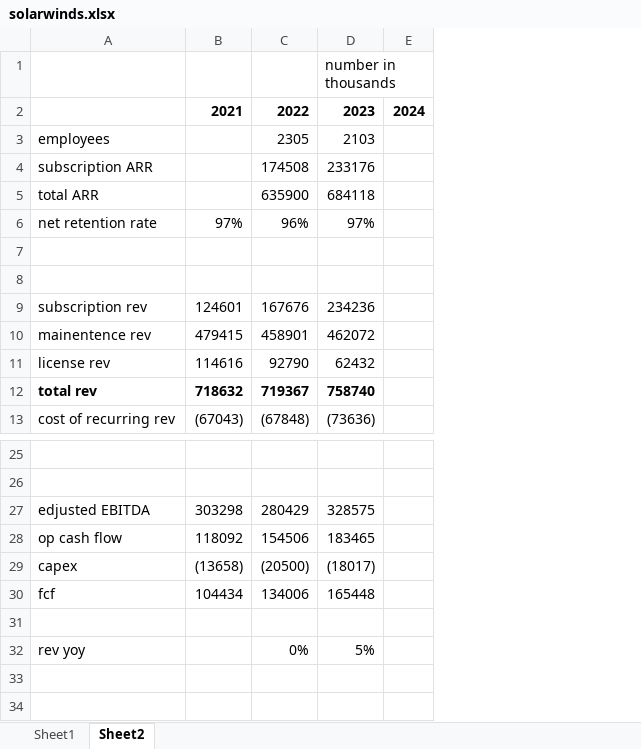
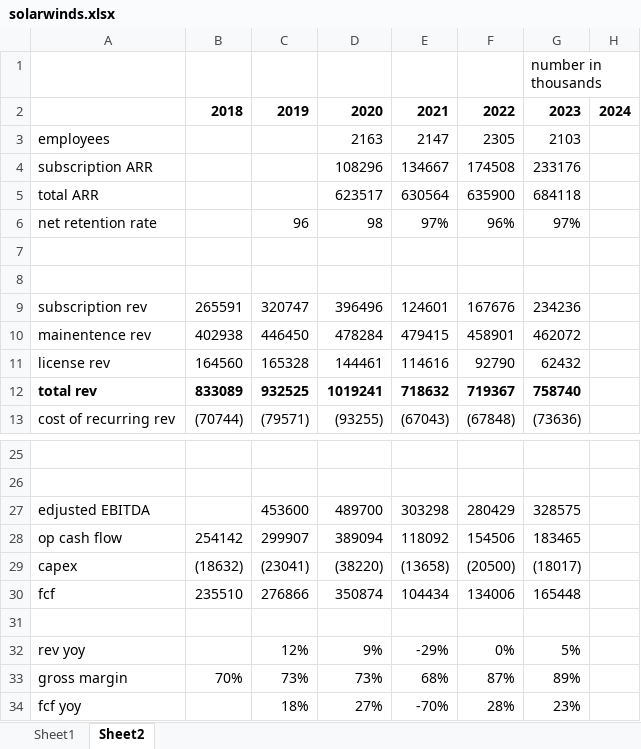
Before and after one commit to jacharles1/financialmodels, an Excel workbook: solarwinds.xlsx, sheet Sheet2, drawn as a sheet; only a part is shown, gaps mark what is left out; values as stored, in another font and other column widths than the file's, no borders; addresses are those after the commit; the diff names each change by its address in the sheet, - before the commit and + after, or states it on an @@ line.

```diff
--- a/solarwinds.xlsx (sheet Sheet2)
+++ b/solarwinds.xlsx (sheet Sheet2)
+column B, rows 2-13: 2018 |  |  |  |  |  |  | 265591 | 402938 | 164560 | 833089 | (70744); rows 28-30: 254142 | (18632) | 235510
+column C, rows 2-13: 2019 |  |  |  | 96 |  |  | 320747 | 446450 | 165328 | 932525 | (79571); rows 27-32: 453600 | 299907 | (23041) | 276866 |  | 12%
+column D, rows 2-13: 2020 | 2163 | 108296 | 623517 | 98 |  |  | 396496 | 478284 | 144461 | 1019241 | (93255); rows 27-32: 489700 | 389094 | (38220) | 350874 |  | 9%
-E3: (empty)
+E3: 2147
-E4: (empty)
+E4: 134667
-E5: (empty)
+E5: 630564
-E32: (empty)
+E32: -29%
+row 33: gross margin | 70% | 73% | 73% | 68% | 87% | 89%
+row 34: fcf yoy |  | 18% | 27% | -70% | 28% | 23%
```
Also changed, not shown: formulas that keep their value, cybersecurity_stocks.xlsx, 1 other file.
